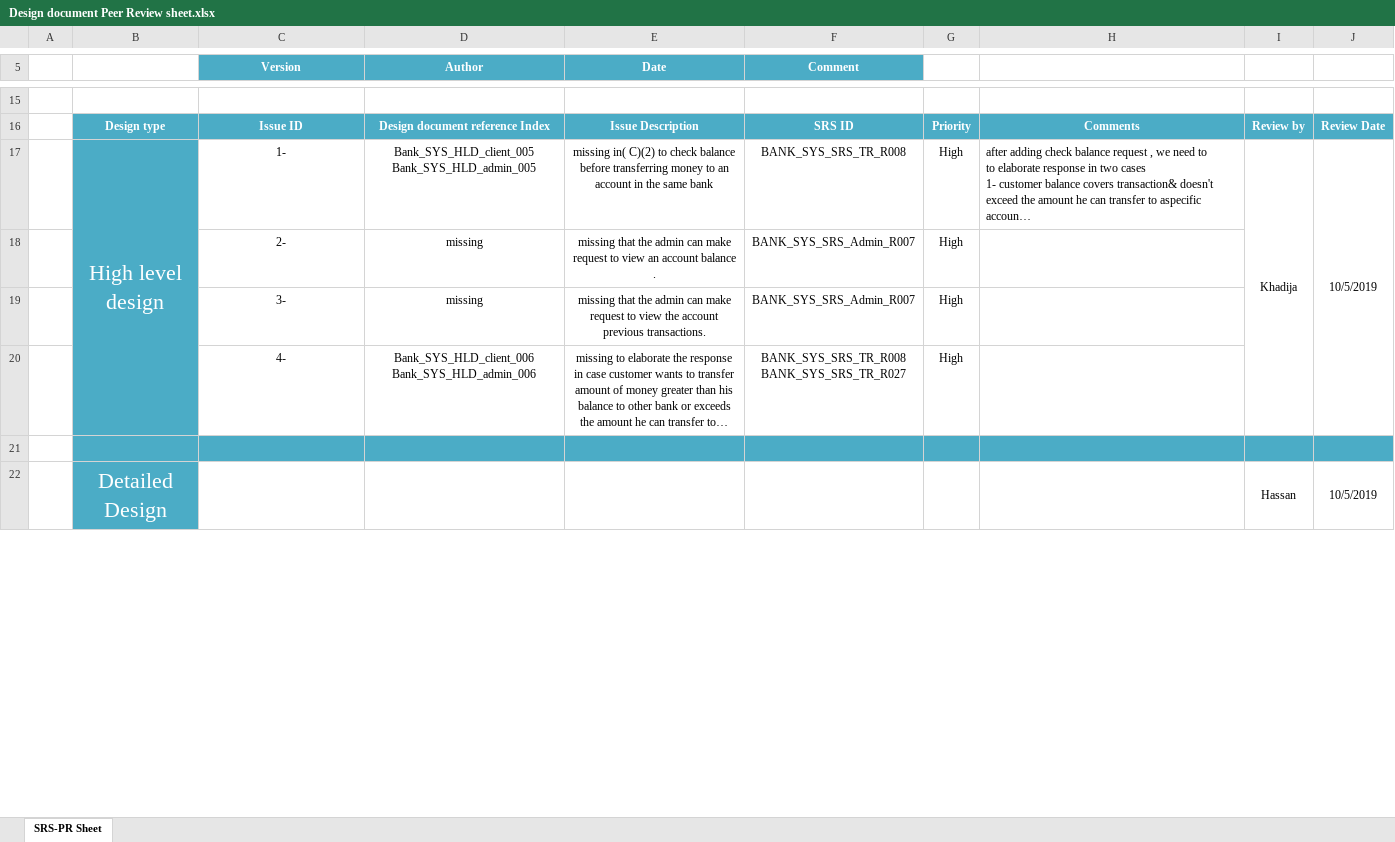
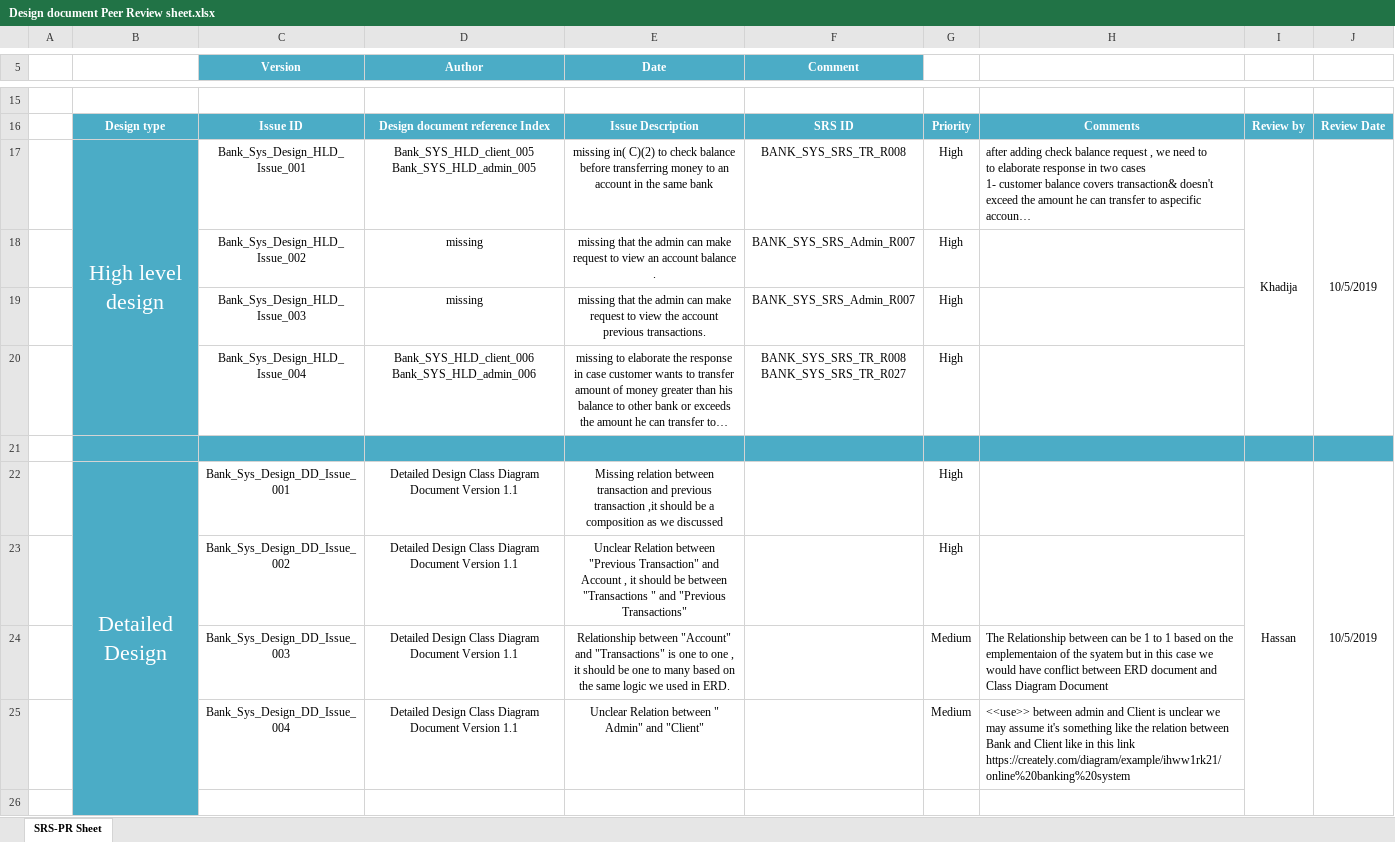
Before and after one commit to Salsabeelyf/Internet-Banking-System, an Excel workbook: Design/Design document Peer Review sheet.xlsx, sheet SRS-PR Sheet, drawn as a sheet; only a part is shown, gaps mark what is left out; long unchanged cells end in …; values as stored, in another font and other column widths than the file's, no borders; conditional formats not drawn; removed rows and columns are numbered as before the commit, all else as after; the diff covers the shown part only; the diff names each change by its address in the sheet, - before the commit and + after, or states it on an @@ line.

Commit message:
Update Design Document Peer Review
Reviewing DD/Class Diagram

```diff
--- a/Design/Design document Peer Review sheet.xlsx (sheet SRS-PR Sheet)
+++ b/Design/Design document Peer Review sheet.xlsx (sheet SRS-PR Sheet)
-C17 (Version): 1-
+C17 (Version): Bank_Sys_Design_HLD_Issue_001
-C18 (Version): 2-
+C18 (Version): Bank_Sys_Design_HLD_Issue_002
-C19 (Version): 3-
+C19 (Version): Bank_Sys_Design_HLD_Issue_003
-C20 (Version): 4-
+C20 (Version): Bank_Sys_Design_HLD_Issue_004
+row 22:  | Detailed Design | Bank_Sys_Design_DD_Issue_001 | Detailed Design Class Diagram Document Version 1.1 | Missing relation between transaction and previous transaction ,it should be a composition as we discussed |  | High |  | Hassan | 10/5/2019
+row 23:  |  | Bank_Sys_Design_DD_Issue_002 | Detailed Design Class Diagram Document Version 1.1 | Unclear Relation between "Previous Transaction" and Account , it should be between "Transactions " and "Previous Transactions" |  | High
+row 24:  |  | Bank_Sys_Design_DD_Issue_003 | Detailed Design Class Diagram Document Version 1.1 | Relationship between "Account" and "Transactions" is one to one , it should be one to many based on the same logic we used in ERD. |  | Medium | The Relationship between can be 1 to 1 based on the emplementaion of the syatem but in this case we would have conflict between ERD document and Class Diagram Document
+row 25:  |  | Bank_Sys_Design_DD_Issue_004 | Detailed Design Class Diagram Document Version 1.1 | Unclear Relation between " Admin" and "Client" |  | Medium | <<use>> between admin and Client is unclear we may assume it's something like the relation between Bank and Client like in this link https://creately.com/diagram/example/ihww1rk21/online%20banking%20system
-row 26:  | Detailed Design |  |  |  |  |  |  | Hassan | 10/5/2019
+row 26: (empty)
-B22:B29 merged
-I22:I29 merged
-J22:J29 merged
```
Also changed, not shown: 16 added rows, 24 removed rows, 8 edited cells and cell formats elsewhere in this sheet.
